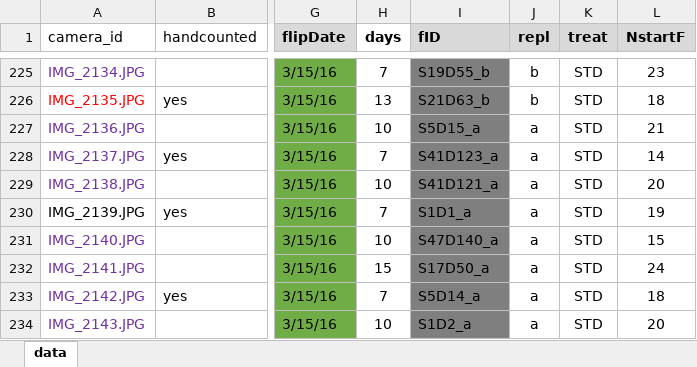
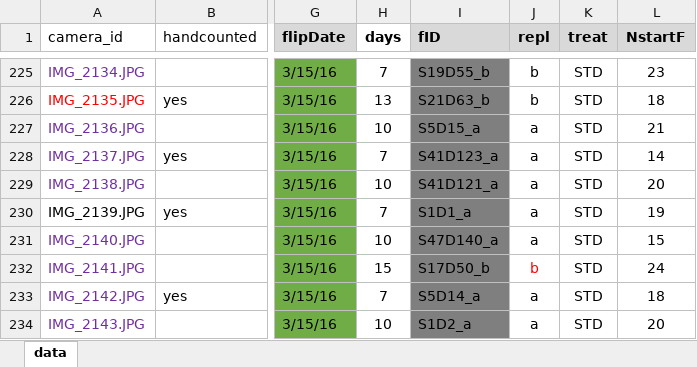
Before and after one commit to EGKingLab/h2lifespan, an Excel workbook: Data/Processed/feclife_with-image-ids.xlsx, sheet data, drawn as a sheet; only a part is shown, gaps mark what is left out; values as stored, in another font and other column widths than the file's, no borders; the diff names each change by its address in the sheet, - before the commit and + after, or states it on an @@ line.

```diff
--- a/Data/Processed/feclife_with-image-ids.xlsx (sheet data)
+++ b/Data/Processed/feclife_with-image-ids.xlsx (sheet data)
-I232 (fID): S17D50_a
+I232 (fID): S17D50_b
-J232 (repl): a
+J232 (repl): b
-J232 text colour: black
+J232 text colour: #FF0000
```
Also changed, not shown: 11 other files.
